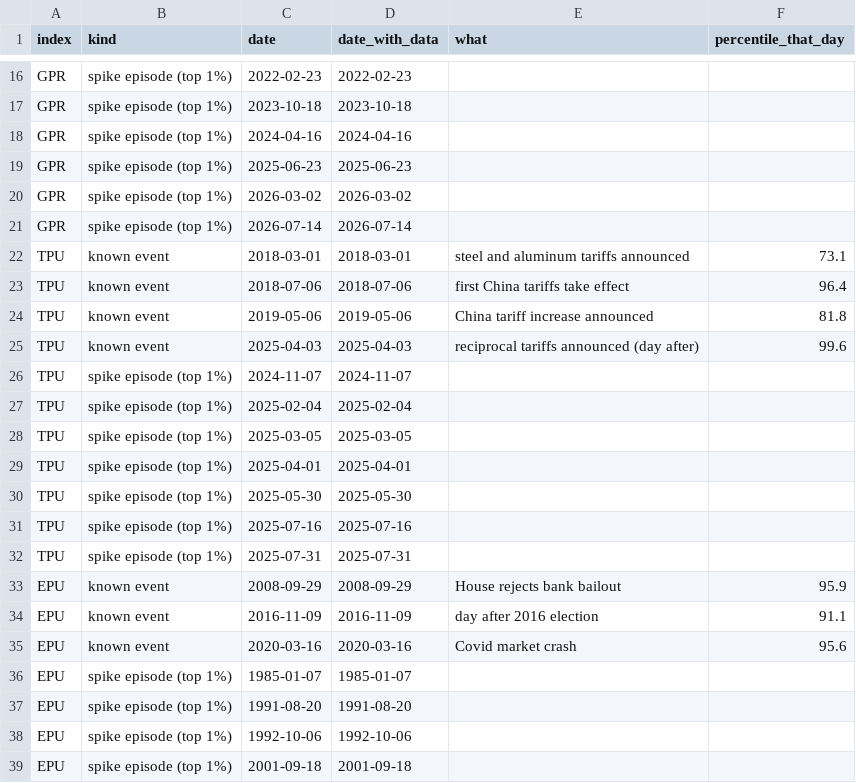
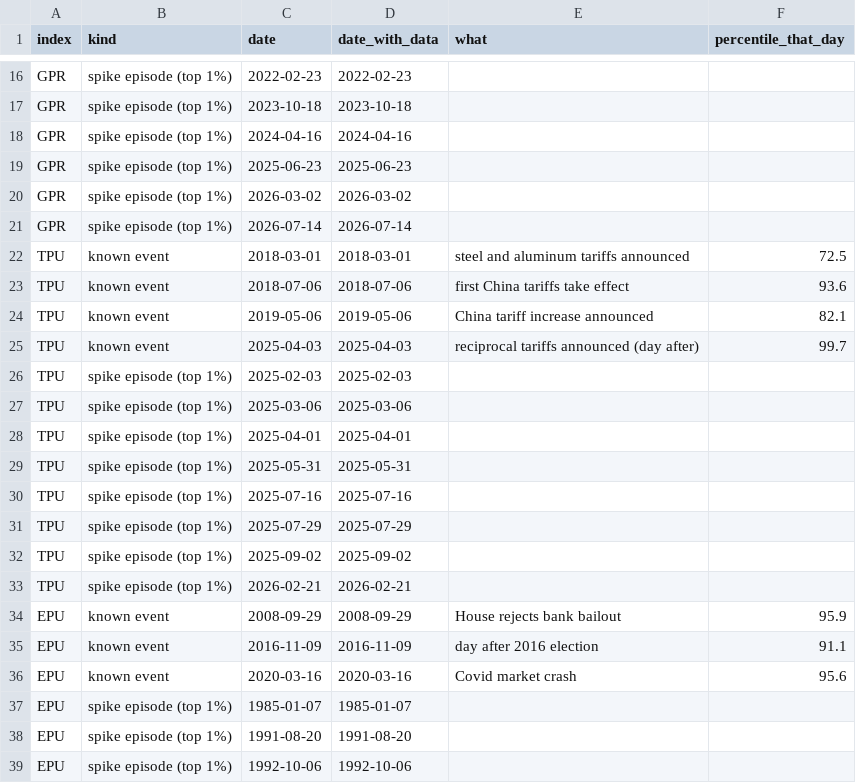
Before and after one commit to eismcsqr/invest-with-ai, a CSV file: data/events/sources/index_spikes.csv, drawn as a sheet; only a part is shown, gaps mark what is left out; the shorter side is filled out with more unchanged rows.

```diff
--- a/data/events/sources/index_spikes.csv
+++ b/data/events/sources/index_spikes.csv
@@ -21,13 +21,14 @@ GPR,spike episode (top 1%),2026-03-02,2026-03-02,,
 GPR,spike episode (top 1%),2026-07-14,2026-07-14,,
-TPU,known event,2018-03-01,2018-03-01,steel and aluminum tariffs announced,73.1
-TPU,known event,2018-07-06,2018-07-06,first China tariffs take effect,96.4
-TPU,known event,2019-05-06,2019-05-06,China tariff increase announced,81.8
-TPU,known event,2025-04-03,2025-04-03,reciprocal tariffs announced (day after),99.6
-TPU,spike episode (top 1%),2024-11-07,2024-11-07,,
-TPU,spike episode (top 1%),2025-02-04,2025-02-04,,
-TPU,spike episode (top 1%),2025-03-05,2025-03-05,,
+TPU,known event,2018-03-01,2018-03-01,steel and aluminum tariffs announced,72.5
+TPU,known event,2018-07-06,2018-07-06,first China tariffs take effect,93.6
+TPU,known event,2019-05-06,2019-05-06,China tariff increase announced,82.1
+TPU,known event,2025-04-03,2025-04-03,reciprocal tariffs announced (day after),99.7
+TPU,spike episode (top 1%),2025-02-03,2025-02-03,,
+TPU,spike episode (top 1%),2025-03-06,2025-03-06,,
 TPU,spike episode (top 1%),2025-04-01,2025-04-01,,
-TPU,spike episode (top 1%),2025-05-30,2025-05-30,,
+TPU,spike episode (top 1%),2025-05-31,2025-05-31,,
 TPU,spike episode (top 1%),2025-07-16,2025-07-16,,
-TPU,spike episode (top 1%),2025-07-31,2025-07-31,,
+TPU,spike episode (top 1%),2025-07-29,2025-07-29,,
+TPU,spike episode (top 1%),2025-09-02,2025-09-02,,
+TPU,spike episode (top 1%),2026-02-21,2026-02-21,,
 EPU,known event,2008-09-29,2008-09-29,House rejects bank bailout,95.9
```
Also changed, not shown: data/events/sources/edgar_form_counts.csv, data/events/sources/source_checks.csv, 1 other file.
